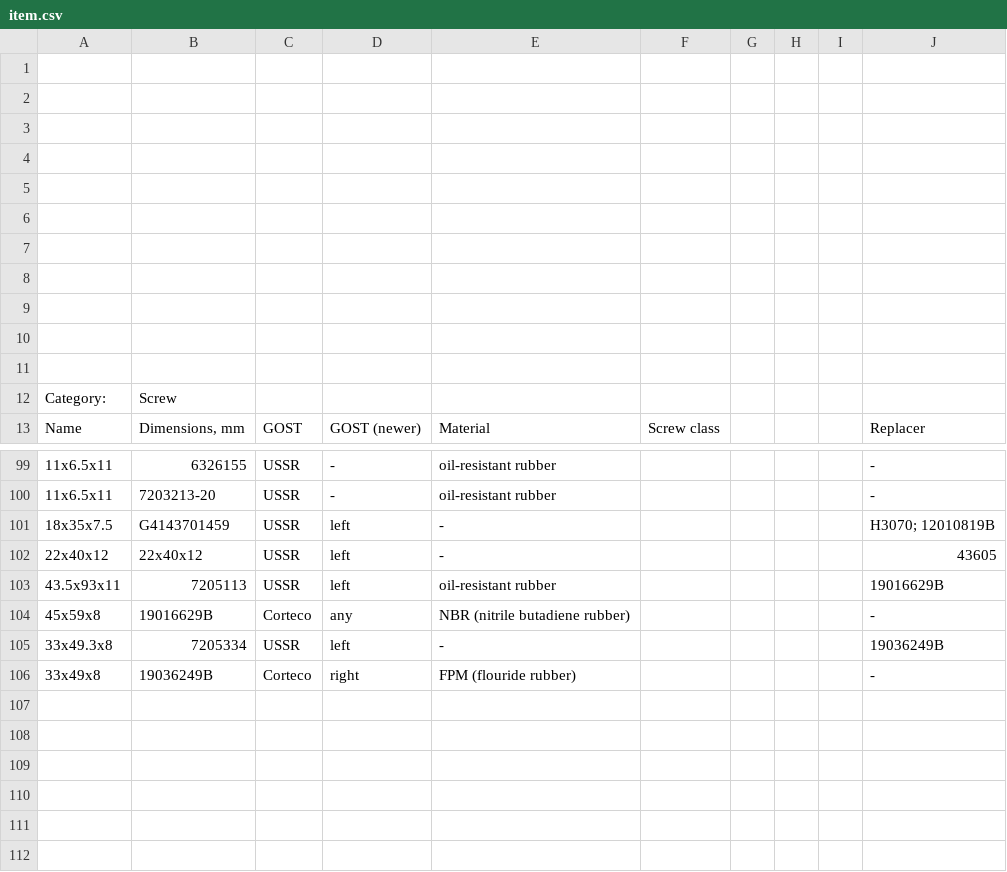
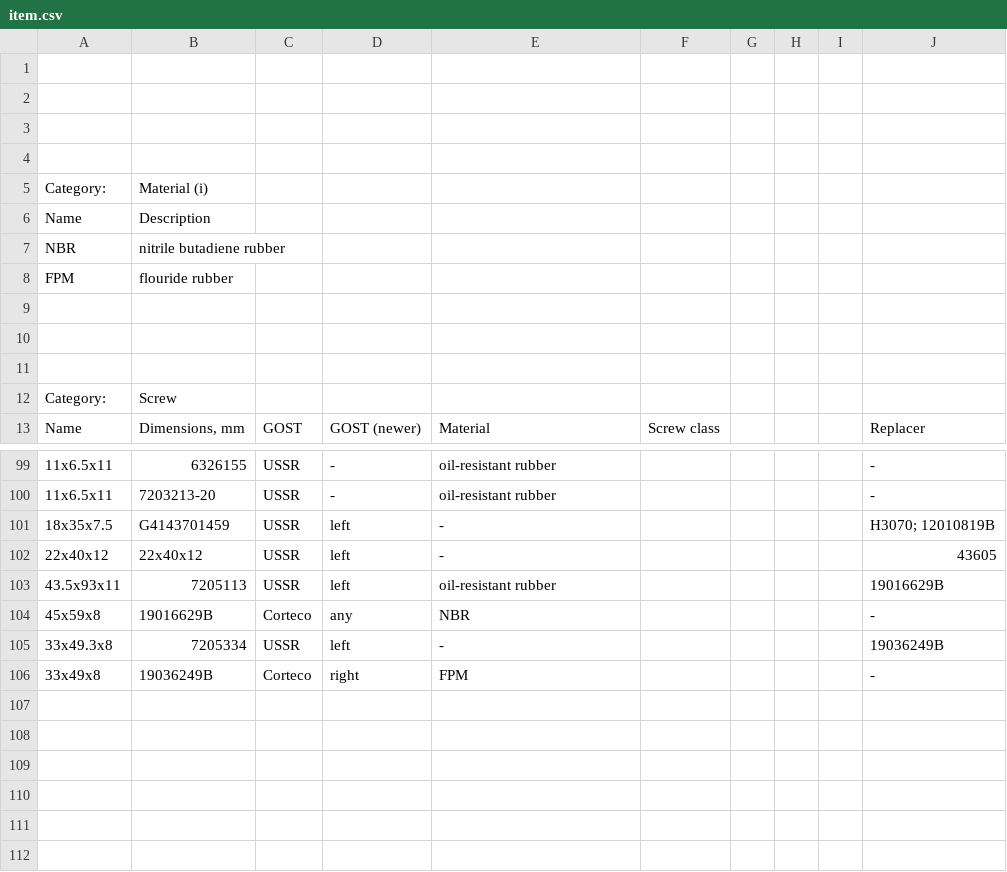
Before and after one commit to pazukdev/bearings-info, a CSV file: backend/src/main/resources/static/item.csv, drawn as a sheet; only a part is shown, gaps mark what is left out; the diff names each change by its address in the sheet, - before the commit and + after, or states it on an @@ line.

Commit message:
ItemDescriptionMap: selectableCharacteristics added

```diff
--- a/backend/src/main/resources/static/item.csv
+++ b/backend/src/main/resources/static/item.csv
-row 5: (empty)
+row 5: Category: | Material (i)
-row 6: (empty)
+row 6: Name | Description
-row 7: (empty)
+row 7: NBR | nitrile butadiene rubber
-row 8: (empty)
+row 8: FPM | flouride rubber
-E104: NBR (nitrile butadiene rubber)
+E104: NBR
-E106: FPM (flouride rubber)
+E106: FPM
```
Also changed, not shown: 6 other files.
